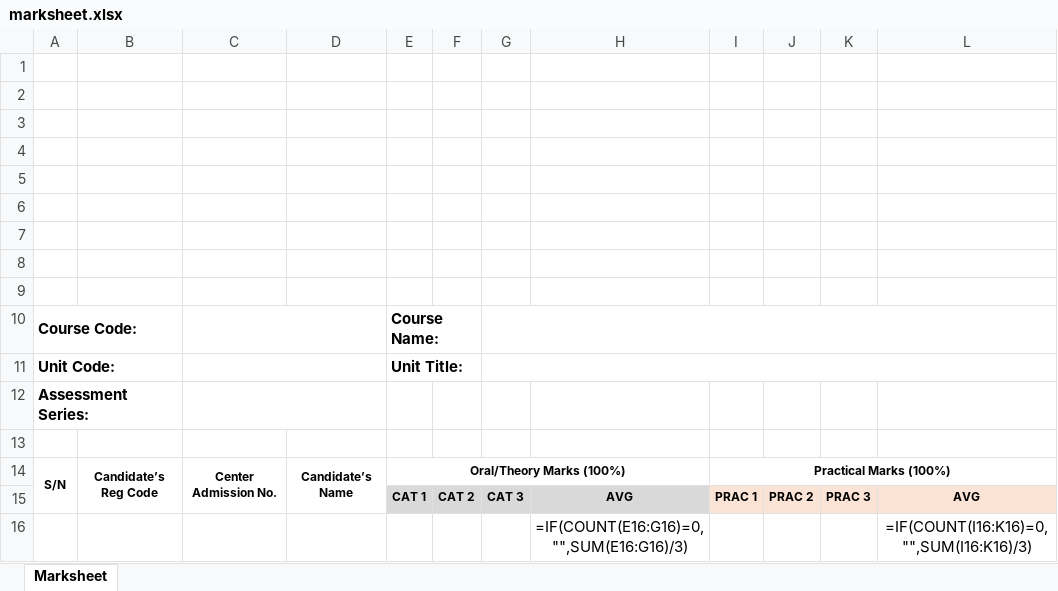
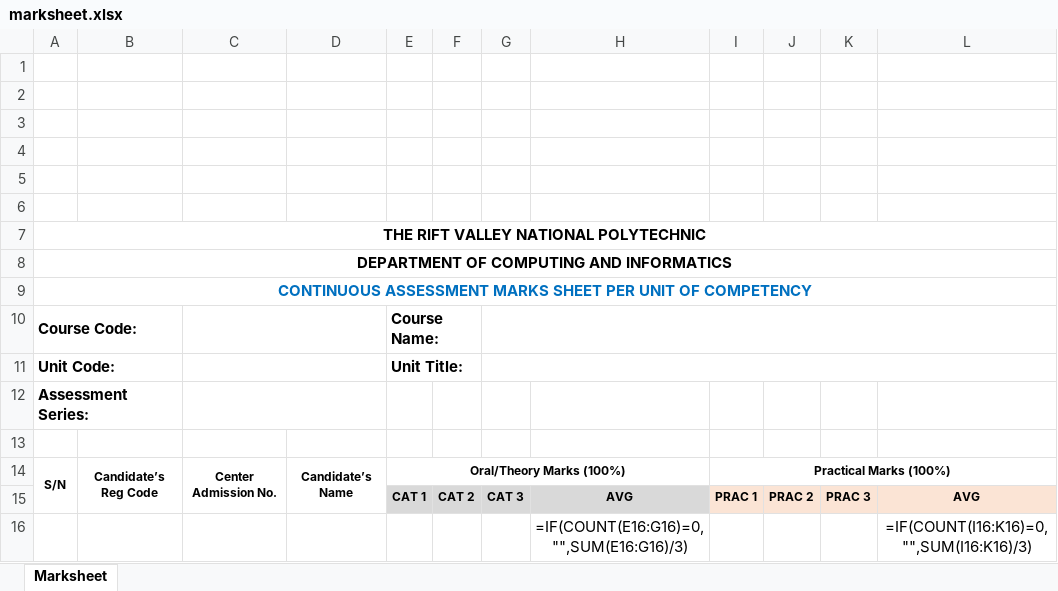
Before and after one commit to musumbidenis/tt, an Excel workbook: templates/marksheet.xlsx, sheet Marksheet, drawn as a sheet; values as stored, in another font and other column widths than the file's, no borders; formulas without a stored value are shown as written; charts and pictures not drawn; the diff names each change by its address in the sheet, - before the commit and + after, or states it on an @@ line.

```diff
--- a/templates/marksheet.xlsx (sheet Marksheet)
+++ b/templates/marksheet.xlsx (sheet Marksheet)
-A7: (empty)
+A7: THE RIFT VALLEY NATIONAL POLYTECHNIC
+A7:L7 merged
-A8: (empty)
+A8: DEPARTMENT OF COMPUTING AND INFORMATICS
+A8:L8 merged
-A9: (empty)
+A9: CONTINUOUS ASSESSMENT MARKS SHEET PER UNIT OF COMPETENCY
+A9:L9 merged
```
Also changed, not shown: charts or pictures, 9 other files.
